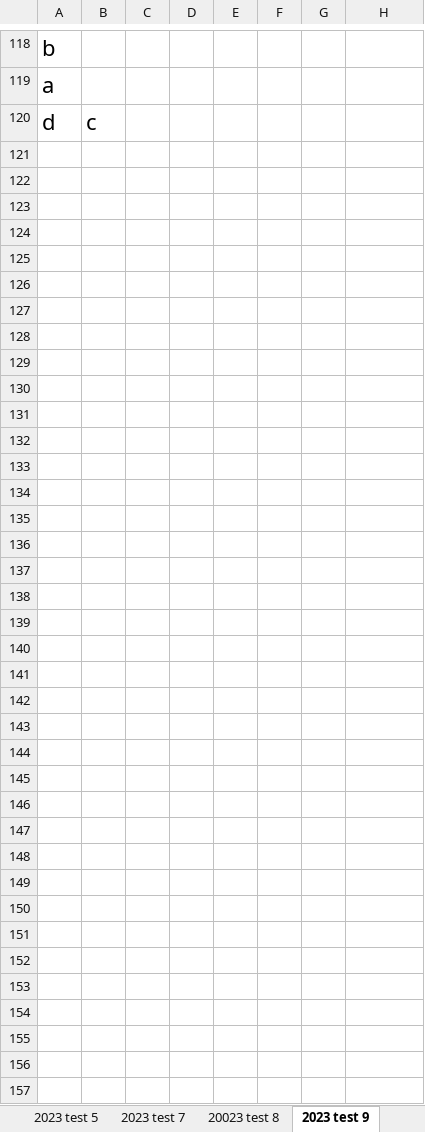
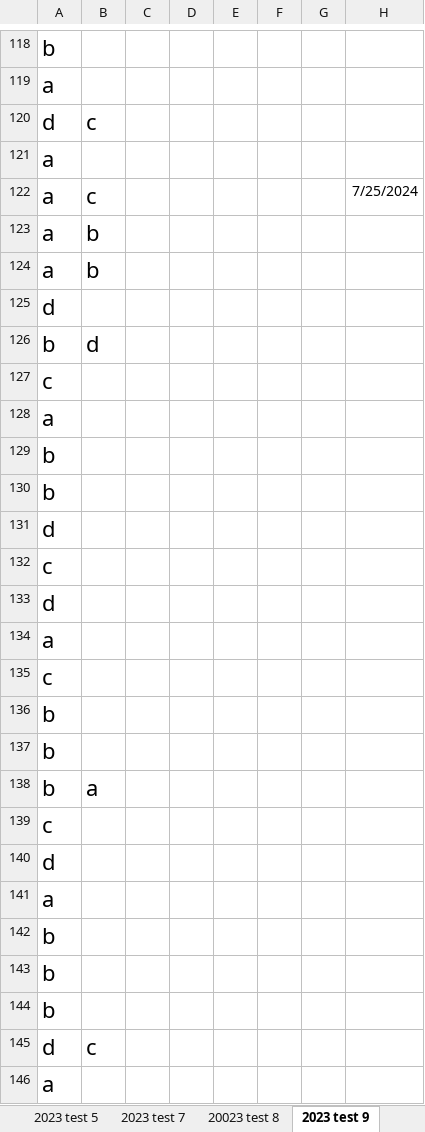
Before and after one commit to 5TBgithub/Learning, an Excel workbook: 400.xlsx, sheet 2023 test 9, drawn as a sheet; only a part is shown, gaps mark what is left out; values as stored, in another font and other column widths than the file's, no borders; the diff names each change by its address in the sheet, - before the commit and + after, or states it on an @@ line.

```diff
--- a/400.xlsx (sheet 2023 test 9)
+++ b/400.xlsx (sheet 2023 test 9)
+row 121: a
+row 122: a | c |  |  |  |  |  | 7/25/2024
+row 123: a | b
+row 124: a | b
+row 125: d
+row 126: b | d
+row 127: c
+row 128: a
+row 129: b
+row 130: b
+row 131: d
+row 132: c
+row 133: d
+row 134: a
+row 135: c
+row 136: b
+row 137: b
+row 138: b | a
+row 139: c
+row 140: d
+row 141: a
+row 142: b
+row 143: b
+row 144: b
+row 145: d | c
+row 146: a
```
Also changed, not shown: sheet 20023 test 8, other sheet tabs.
